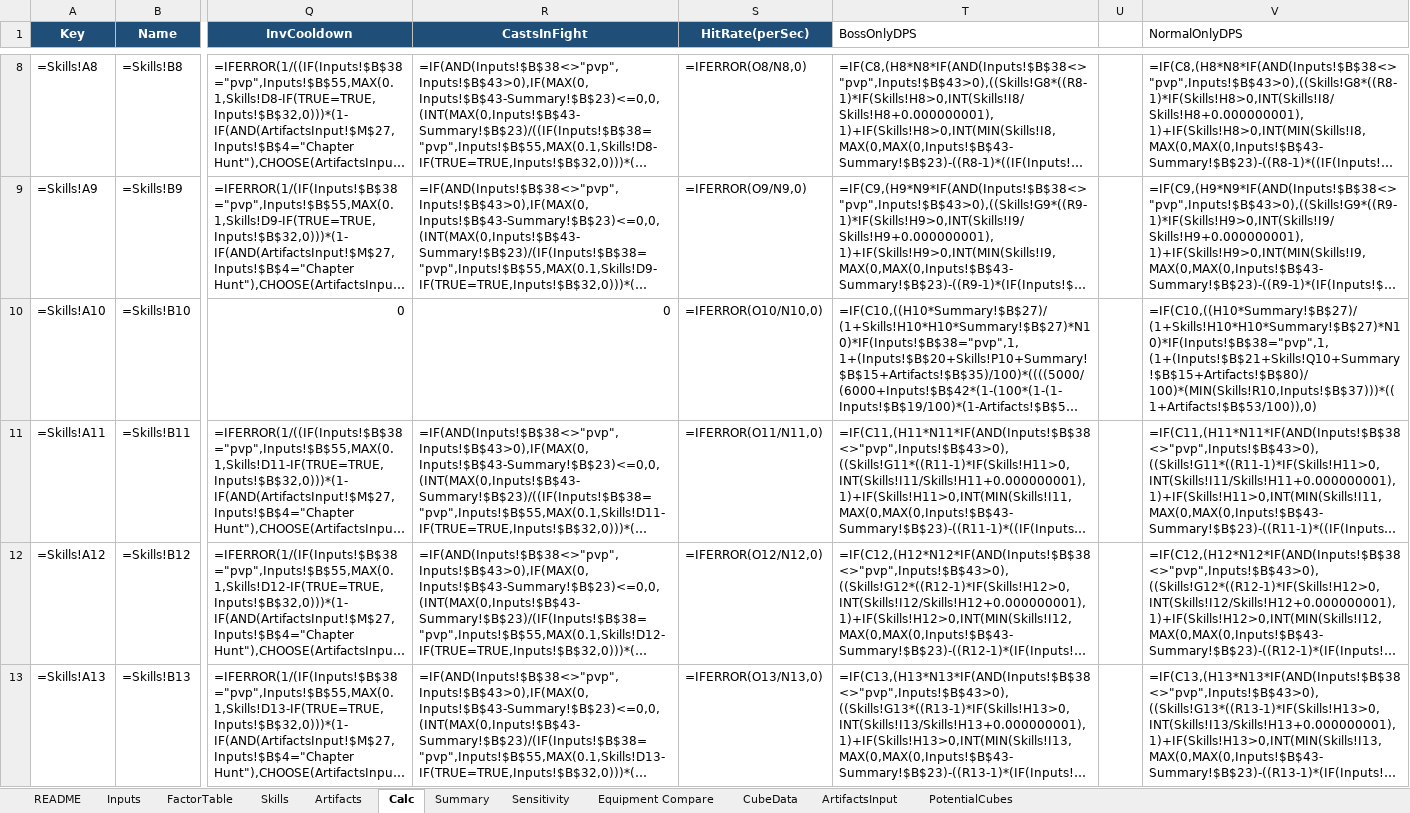
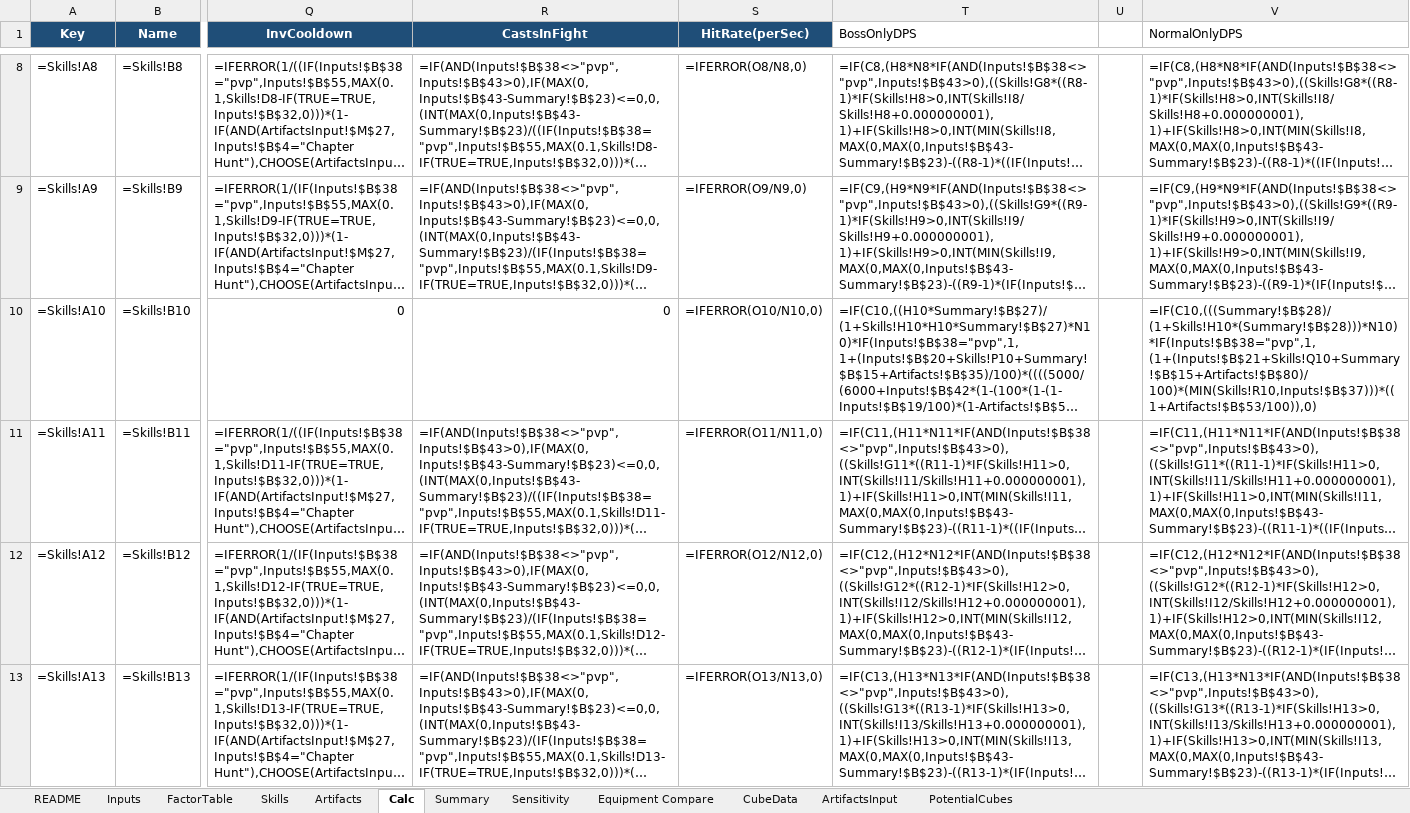
Before and after one commit to yanivgoft/MapleStoryIdleOptimizer, an Excel workbook: Corsair/Corsair-DPS-Calculator.xlsx, sheet Calc, drawn as a sheet; only a part is shown, gaps mark what is left out; long unchanged cells end in …; values as stored, in another font and other column widths than the file's, no borders; formulas without a stored value are shown as written; 1 other sheet too large or unreadable and not compared; the diff covers the shown part only; the diff names each change by its address in the sheet, - before the commit and + after, or states it on an @@ line.

```diff
--- a/Corsair/Corsair-DPS-Calculator.xlsx (sheet Calc)
+++ b/Corsair/Corsair-DPS-Calculator.xlsx (sheet Calc)
-V10 (NormalOnlyDPS): =IF(C10,((H10*Summary!$B$27)/(1+Skills!H10*H10*Summary!$B$27)*N10)*IF(Inputs!$B$38="pvp",1,(1+(Inputs!$B$21+Skills!Q10+Summary!$B$15+Artifacts!$B$80)/100)*(MIN(Skills!R10,Inputs!$B$37)))*((1+Artifacts!$B$53/100)),0)
+V10 (NormalOnlyDPS): =IF(C10,(((Summary!$B$28)/(1+Skills!H10*(Summary!$B$28)))*N10)*IF(Inputs!$B$38="pvp",1,(1+(Inputs!$B$21+Skills!Q10+Summary!$B$15+Artifacts!$B$80)/100)*(MIN(Skills!R10,Inputs!$B$37)))*((1+Artifacts!$B$53/100)),0)
```
Also changed, not shown: 2 edited cells elsewhere in this sheet, sheet Summary, sheet Skills, Bishop/Bishop-DPS-Calculator.xlsx, Bowmaster/Bowmaster-DPS-Calculator.xlsx, 29 other files.
